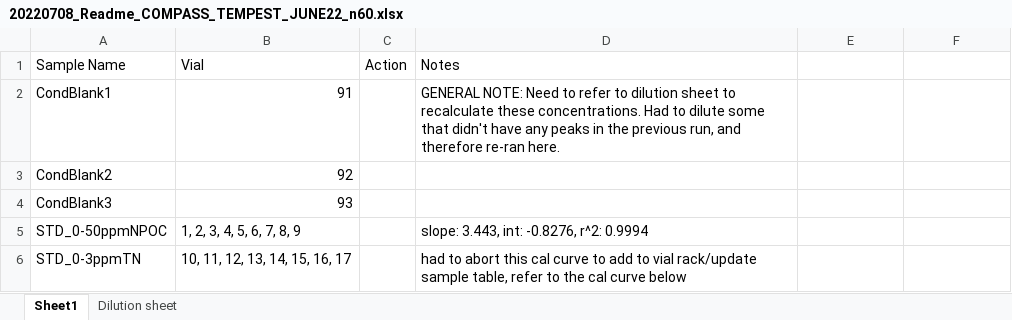
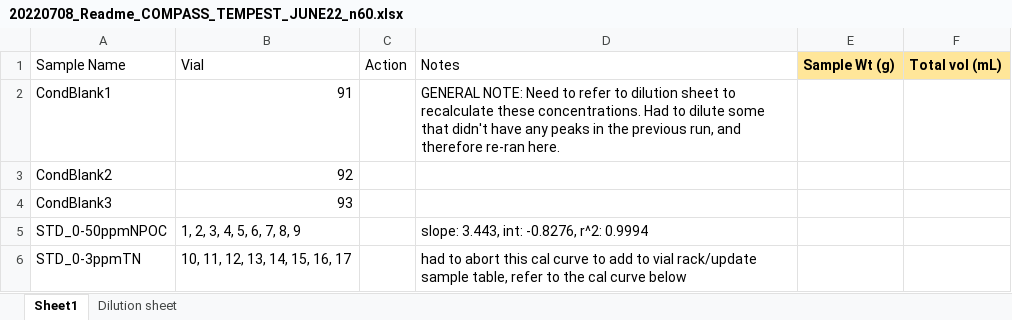
Before and after one commit to COMPASS-DOE/TEMPEST, an Excel workbook: June_Event/Porewaters/pw_raw_npoc_tn_data/20220708_Readme_COMPASS_TEMPEST_JUNE22_n60.xlsx, sheet Sheet1, drawn as a sheet; only a part is shown; values as stored, in another font and other column widths than the file's, no borders; the diff names each change by its address in the sheet, - before the commit and + after, or states it on an @@ line.

```diff
--- a/June_Event/Porewaters/pw_raw_npoc_tn_data/20220708_Readme_COMPASS_TEMPEST_JUNE22_n60.xlsx (sheet Sheet1)
+++ b/June_Event/Porewaters/pw_raw_npoc_tn_data/20220708_Readme_COMPASS_TEMPEST_JUNE22_n60.xlsx (sheet Sheet1)
-E1: (empty)
+E1: Sample Wt (g)
-E1:F1 fill: none
+E1:F1 fill: #FFE699
-F1: (empty)
+F1: Total vol (mL)
```
Also changed, not shown: sheet Dilution sheet, formulas that keep their value, 2 other files.
